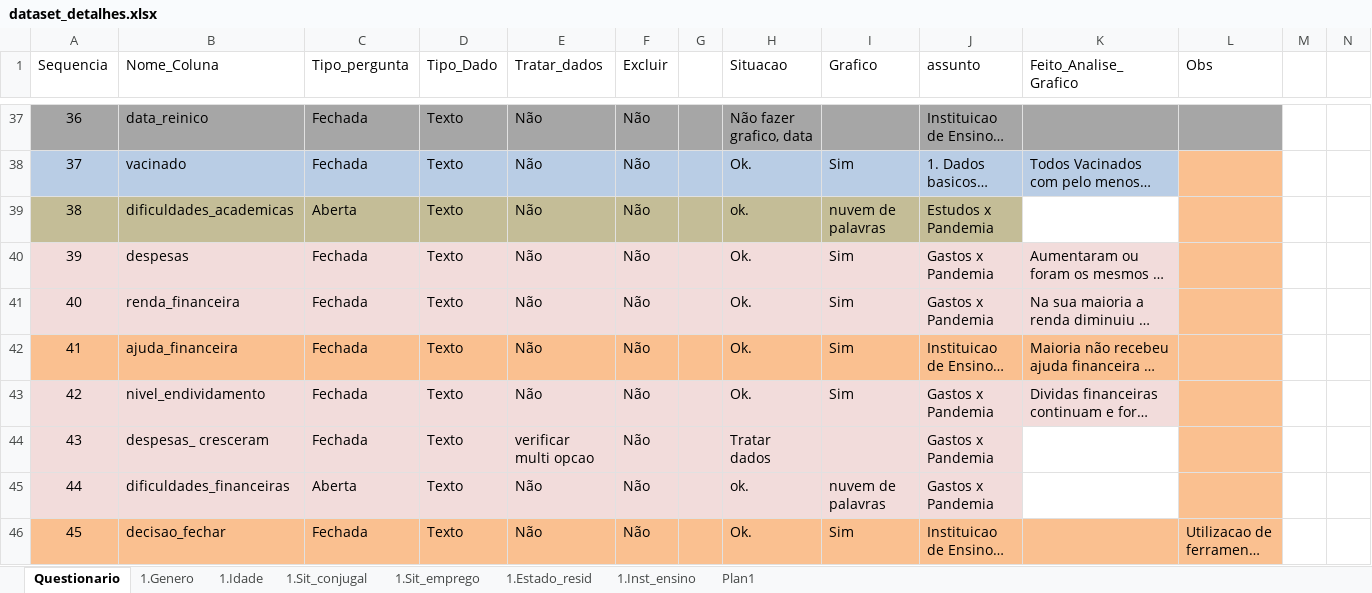
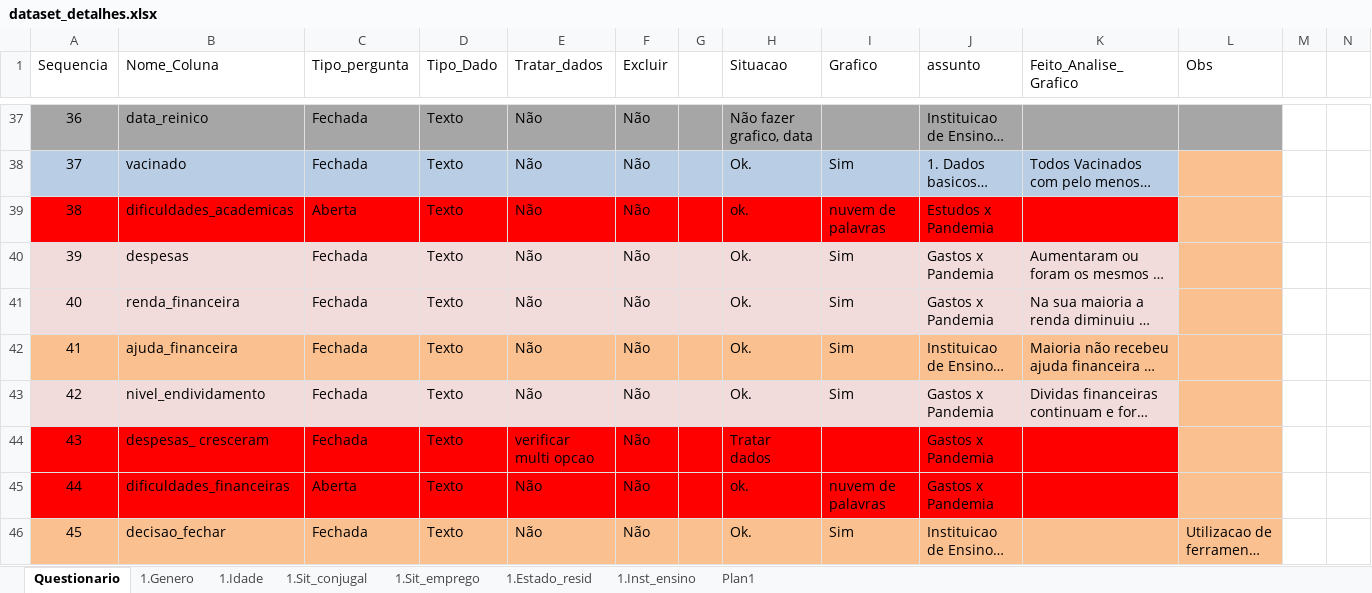
Before and after one commit to DaInLab/mit-grupo-1-2022, an Excel workbook: documentos/dataset_detalhes.xlsx, sheet Questionario, drawn as a sheet; only a part is shown, gaps mark what is left out; long unchanged cells end in …; values as stored, in another font and other column widths than the file's, no borders; the diff covers the shown part only; the diff names each change by its address in the sheet, - before the commit and + after, or states it on an @@ line.

Commit message:
graficos e codigo R

```diff
--- a/documentos/dataset_detalhes.xlsx (sheet Questionario)
+++ b/documentos/dataset_detalhes.xlsx (sheet Questionario)
-A39:J39 fill: #C4BD97
+A39:J39 fill: #FF0000
-K39 fill: none
+K39 fill: #FF0000
-A44:J45 fill: #F2DCDB
+A44:J45 fill: #FF0000
-K44:K45 fill: none
+K44:K45 fill: #FF0000
```
Also changed, not shown: 6 edited cells and cell formats elsewhere in this sheet, 4 other files.
